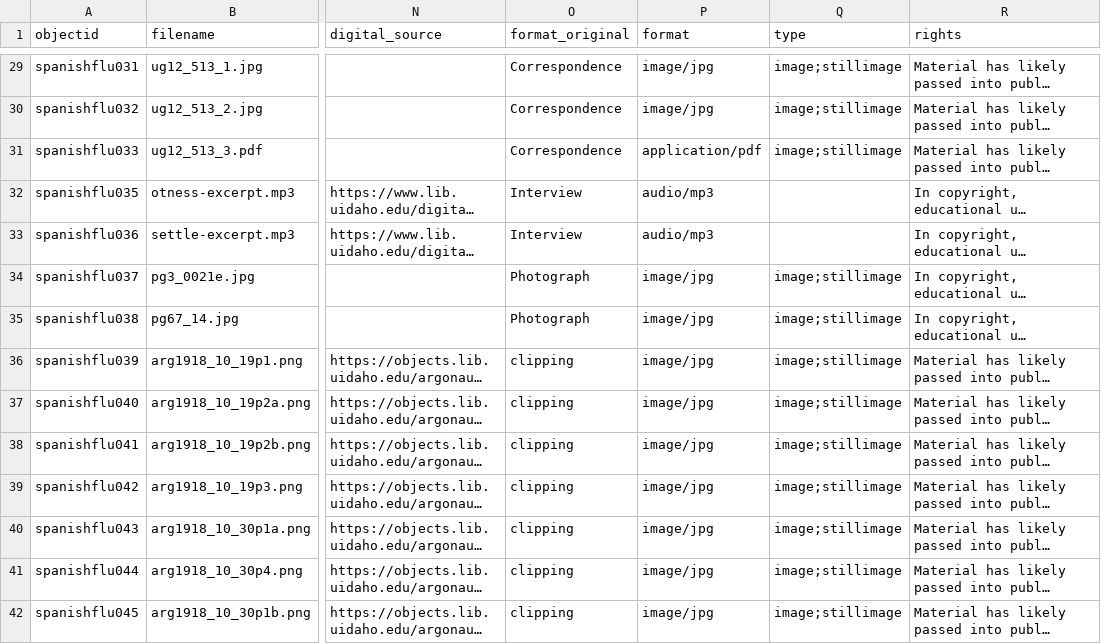
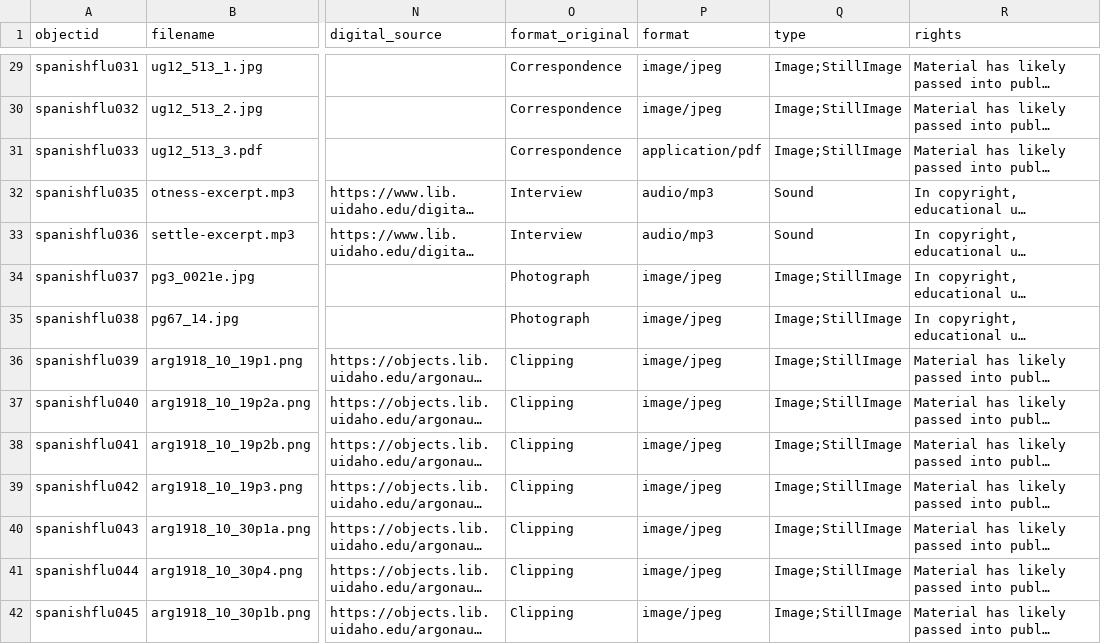
Before and after one commit to uidaholib/base-digital-collections-template, a CSV file: _data/1918flu.csv, drawn as a sheet; only a part is shown, gaps mark what is left out; long unchanged cells end in …; the diff covers the shown part only; the diff names each change by its address in the sheet, - before the commit and + after, or states it on an @@ line.

```diff
--- a/_data/1918flu.csv
+++ b/_data/1918flu.csv
-P29:P30 (format): image/jpg
+P29:P30 (format): image/jpeg
-Q29:Q31 (type): image;stillimage
+Q29:Q31 (type): Image;StillImage
-Q32:Q33 (type): (empty)
+Q32:Q33 (type): Sound
-P34:P42 (format): image/jpg
+P34:P42 (format): image/jpeg
-Q34:Q42 (type): image;stillimage
+Q34:Q42 (type): Image;StillImage
-O36:O42 (format_original): clipping
+O36:O42 (format_original): Clipping
```
Also changed, not shown: 148 edited cells elsewhere in this file.
